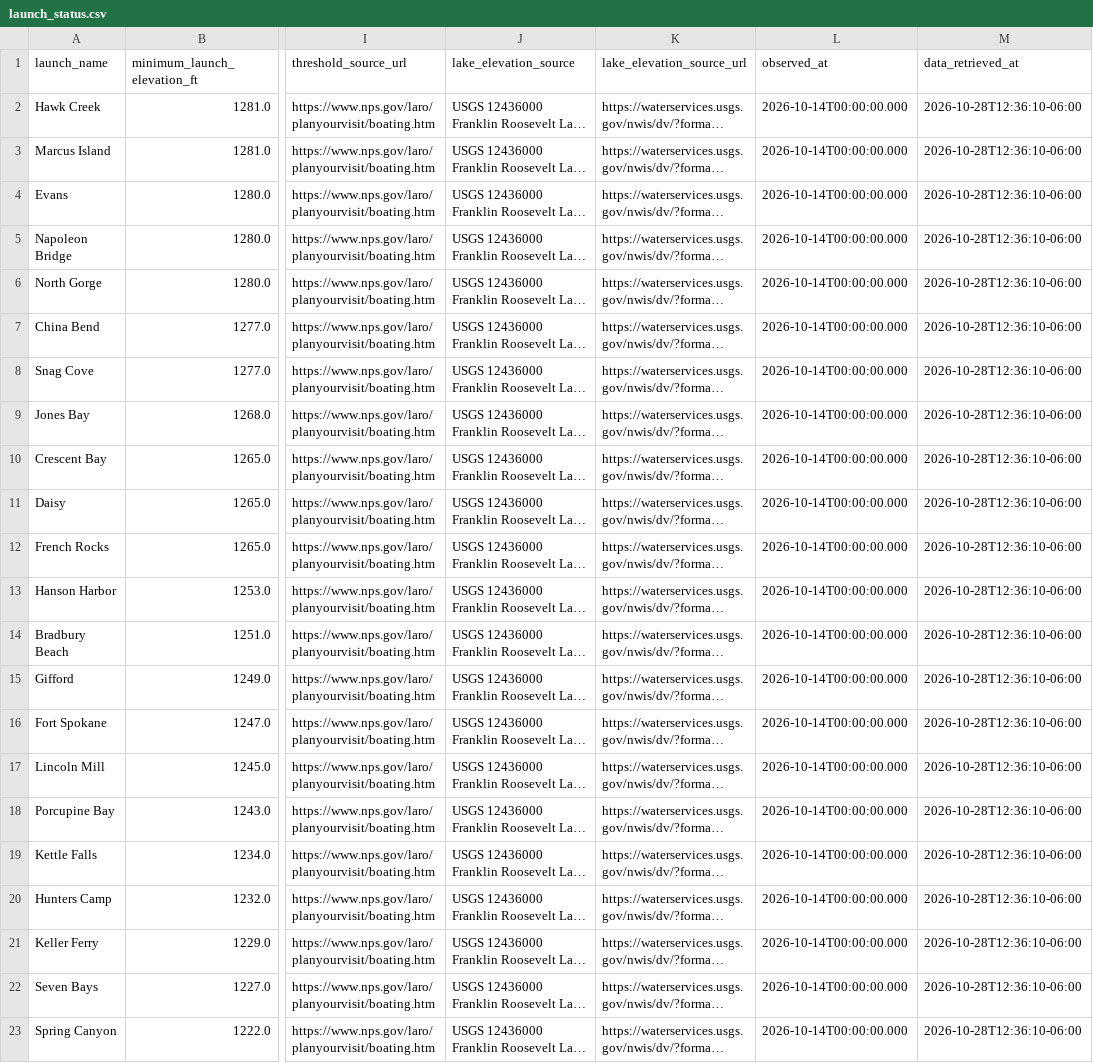
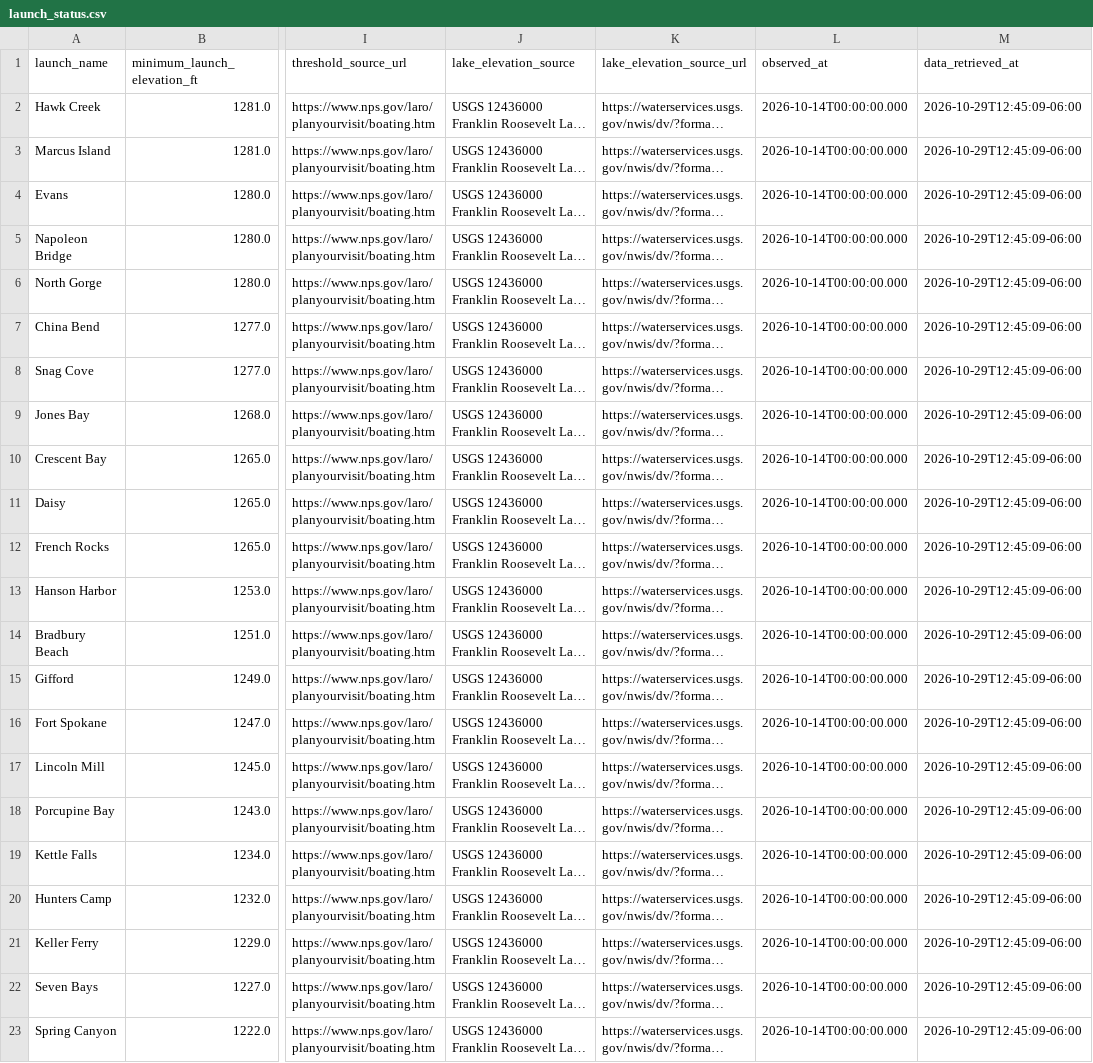
Before and after one commit to JustAppTools/regional-recreation-launchability-dashboard, a CSV file: data/processed/launch_status.csv, drawn as a sheet; only a part is shown, gaps mark what is left out; long unchanged cells end in …; the diff names each change by its address in the sheet, - before the commit and + after, or states it on an @@ line.

```diff
--- a/data/processed/launch_status.csv
+++ b/data/processed/launch_status.csv
-M2:M23 (data_retrieved_at): 2026-10-28T12:36:10-06:00
+M2:M23 (data_retrieved_at): 2026-10-29T12:45:09-06:00
```
Also changed, not shown: data/raw/lake_elevation.csv, 5 other files.
